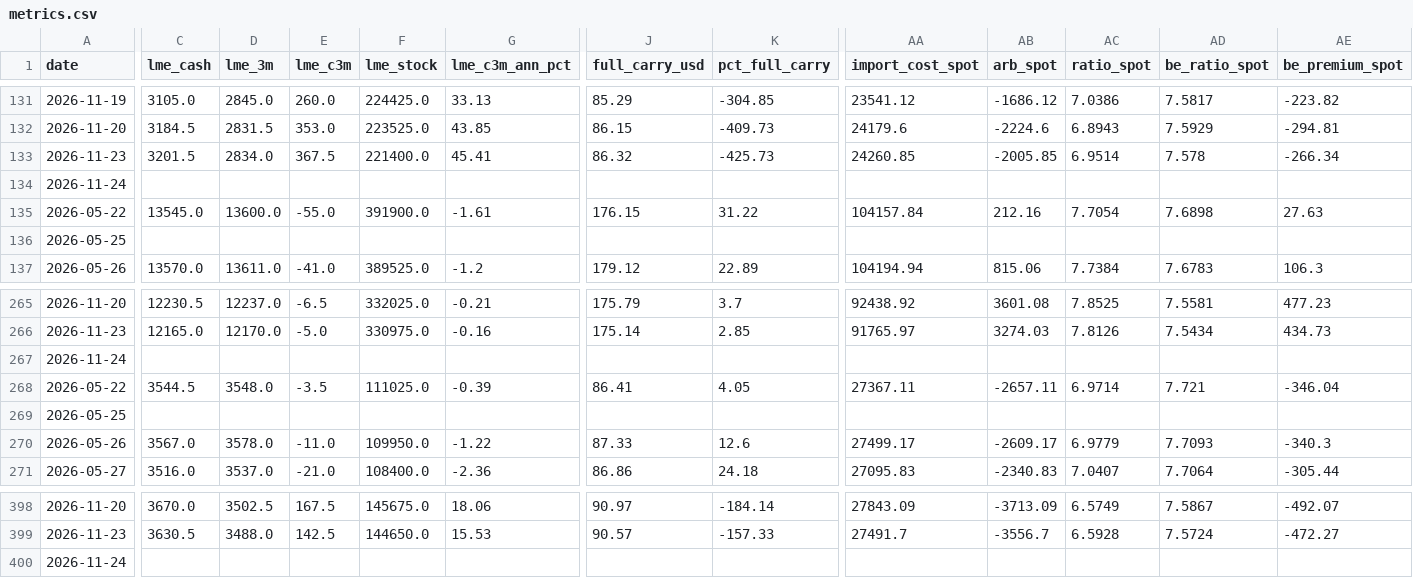
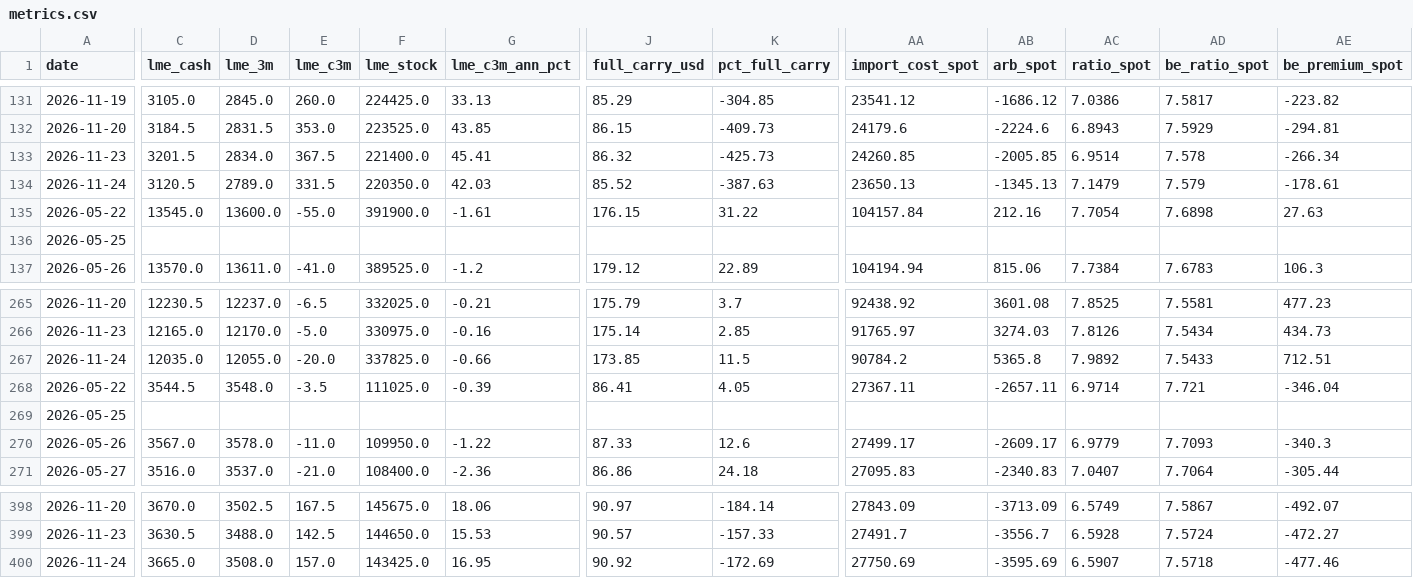
Before and after one commit to vishalsingh4961/Dashboard-of-Commodity, a CSV file: data/metrics.csv, drawn as a sheet; only a part is shown, gaps mark what is left out; the diff covers the shown part only; the diff names each change by its address in the sheet, - before the commit and + after, or states it on an @@ line.

```diff
--- a/data/metrics.csv
+++ b/data/metrics.csv
-C134 (lme_cash): (empty)
+C134 (lme_cash): 3120.5
-D134 (lme_3m): (empty)
+D134 (lme_3m): 2789.0
-E134 (lme_c3m): (empty)
+E134 (lme_c3m): 331.5
-F134 (lme_stock): (empty)
+F134 (lme_stock): 220350.0
-G134 (lme_c3m_ann_pct): (empty)
+G134 (lme_c3m_ann_pct): 42.03
-J134 (full_carry_usd): (empty)
+J134 (full_carry_usd): 85.52
-K134 (pct_full_carry): (empty)
+K134 (pct_full_carry): -387.63
-AA134 (import_cost_spot): (empty)
+AA134 (import_cost_spot): 23650.13
-AB134 (arb_spot): (empty)
+AB134 (arb_spot): -1345.13
-AC134 (ratio_spot): (empty)
+AC134 (ratio_spot): 7.1479
-AD134 (be_ratio_spot): (empty)
+AD134 (be_ratio_spot): 7.579
-AE134 (be_premium_spot): (empty)
+AE134 (be_premium_spot): -178.61
-C267 (lme_cash): (empty)
+C267 (lme_cash): 12035.0
-D267 (lme_3m): (empty)
+D267 (lme_3m): 12055.0
-E267 (lme_c3m): (empty)
+E267 (lme_c3m): -20.0
-F267 (lme_stock): (empty)
+F267 (lme_stock): 337825.0
-G267 (lme_c3m_ann_pct): (empty)
+G267 (lme_c3m_ann_pct): -0.66
-J267 (full_carry_usd): (empty)
+J267 (full_carry_usd): 173.85
-K267 (pct_full_carry): (empty)
+K267 (pct_full_carry): 11.5
-AA267 (import_cost_spot): (empty)
+AA267 (import_cost_spot): 90784.2
-AB267 (arb_spot): (empty)
+AB267 (arb_spot): 5365.8
-AC267 (ratio_spot): (empty)
+AC267 (ratio_spot): 7.9892
-AD267 (be_ratio_spot): (empty)
+AD267 (be_ratio_spot): 7.5433
-AE267 (be_premium_spot): (empty)
+AE267 (be_premium_spot): 712.51
-C400 (lme_cash): (empty)
+C400 (lme_cash): 3665.0
-D400 (lme_3m): (empty)
+D400 (lme_3m): 3508.0
-E400 (lme_c3m): (empty)
+E400 (lme_c3m): 157.0
-F400 (lme_stock): (empty)
+F400 (lme_stock): 143425.0
-G400 (lme_c3m_ann_pct): (empty)
+G400 (lme_c3m_ann_pct): 16.95
-J400 (full_carry_usd): (empty)
+J400 (full_carry_usd): 90.92
-K400 (pct_full_carry): (empty)
+K400 (pct_full_carry): -172.69
-AA400 (import_cost_spot): (empty)
+AA400 (import_cost_spot): 27750.69
-AB400 (arb_spot): (empty)
+AB400 (arb_spot): -3595.69
-AC400 (ratio_spot): (empty)
+AC400 (ratio_spot): 6.5907
-AD400 (be_ratio_spot): (empty)
+AD400 (be_ratio_spot): 7.5718
-AE400 (be_premium_spot): (empty)
+AE400 (be_premium_spot): -477.46
```
Also changed, not shown: 15 edited cells elsewhere in this file, data/intl.csv, data/lme.csv, 4 other files.
